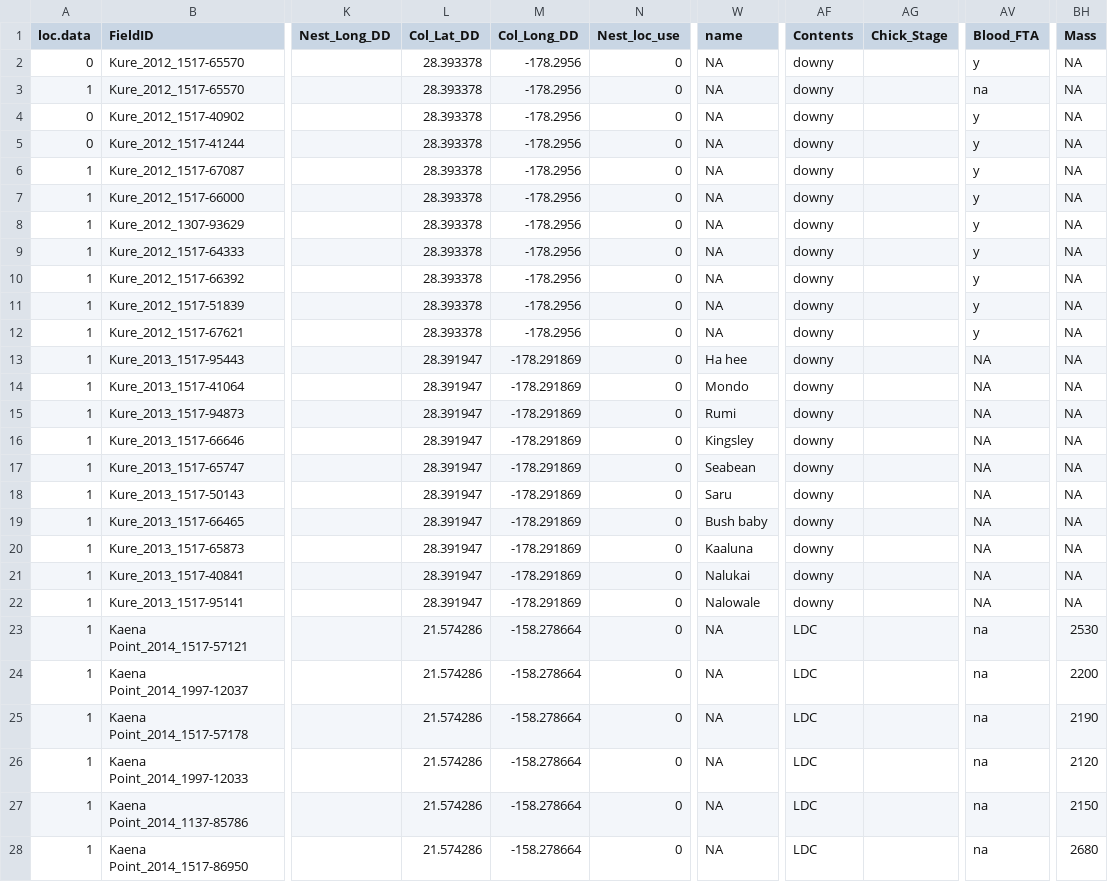
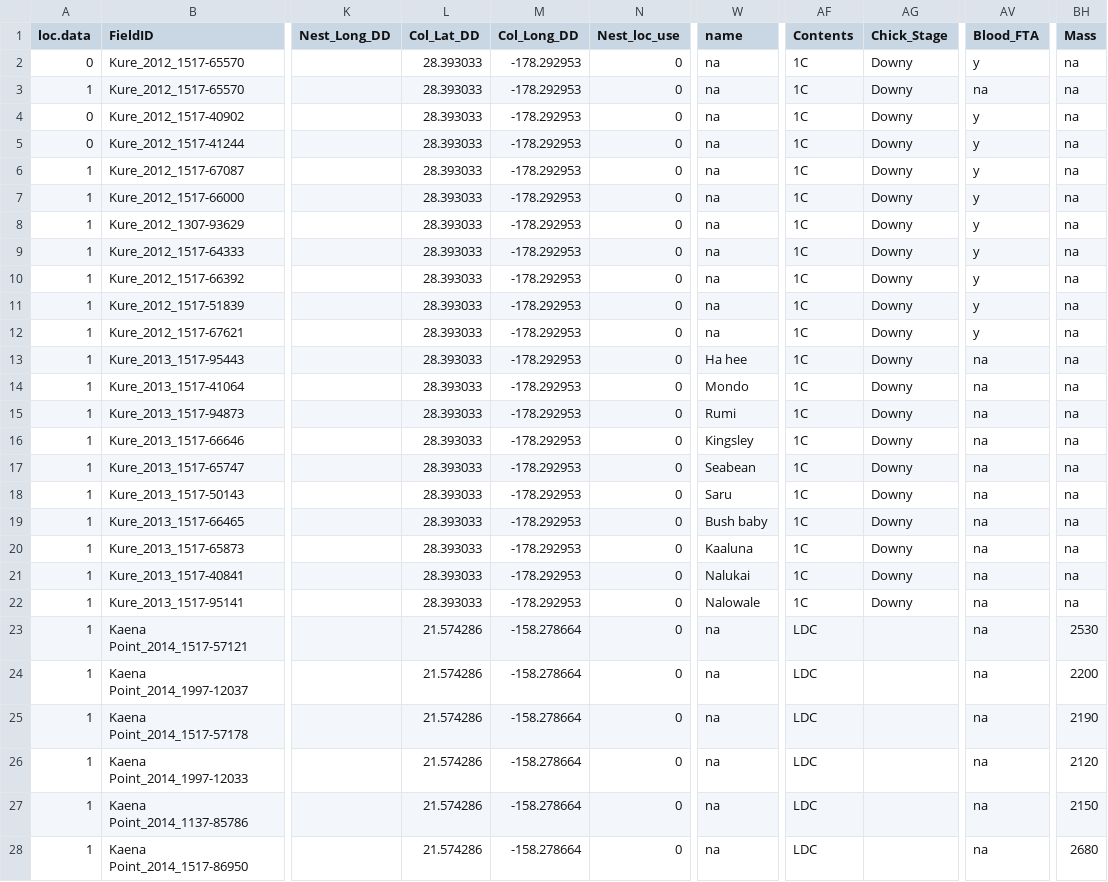
Before and after one commit to mczapanskiy-usgs/WERC-SC, a CSV file: trackcode/eobs/metadata_EOBS.csv, drawn as a sheet; only a part is shown, gaps mark what is left out; the diff covers the shown part only; the diff names each change by its address in the sheet, - before the commit and + after, or states it on an @@ line.

```diff
--- a/trackcode/eobs/metadata_EOBS.csv
+++ b/trackcode/eobs/metadata_EOBS.csv
-L2:L12 (Col_Lat_DD): 28.393378
+L2:L12 (Col_Lat_DD): 28.393033
-M2:M12 (Col_Long_DD): -178.2956
+M2:M12 (Col_Long_DD): -178.292953
-W2:W12 (name): NA
+W2:W12 (name): na
-AF2:AF22 (Contents): downy
+AF2:AF22 (Contents): 1C
-AG2:AG22 (Chick_Stage): (empty)
+AG2:AG22 (Chick_Stage): Downy
-BH2:BH22 (Mass): NA
+BH2:BH22 (Mass): na
-L13:L22 (Col_Lat_DD): 28.391947
+L13:L22 (Col_Lat_DD): 28.393033
-M13:M22 (Col_Long_DD): -178.291869
+M13:M22 (Col_Long_DD): -178.292953
-AV13:AV22 (Blood_FTA): NA
+AV13:AV22 (Blood_FTA): na
-W23:W28 (name): NA
+W23:W28 (name): na
```
Also changed, not shown: 24 edited cells elsewhere in this file, 7 other files.
